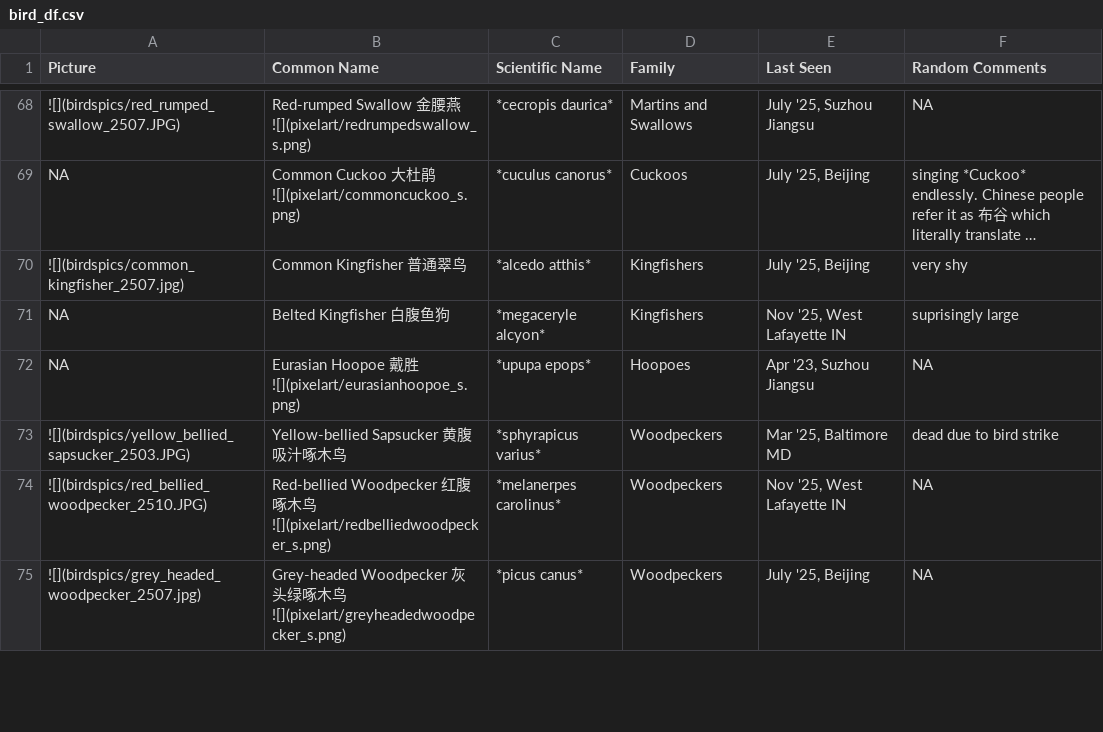
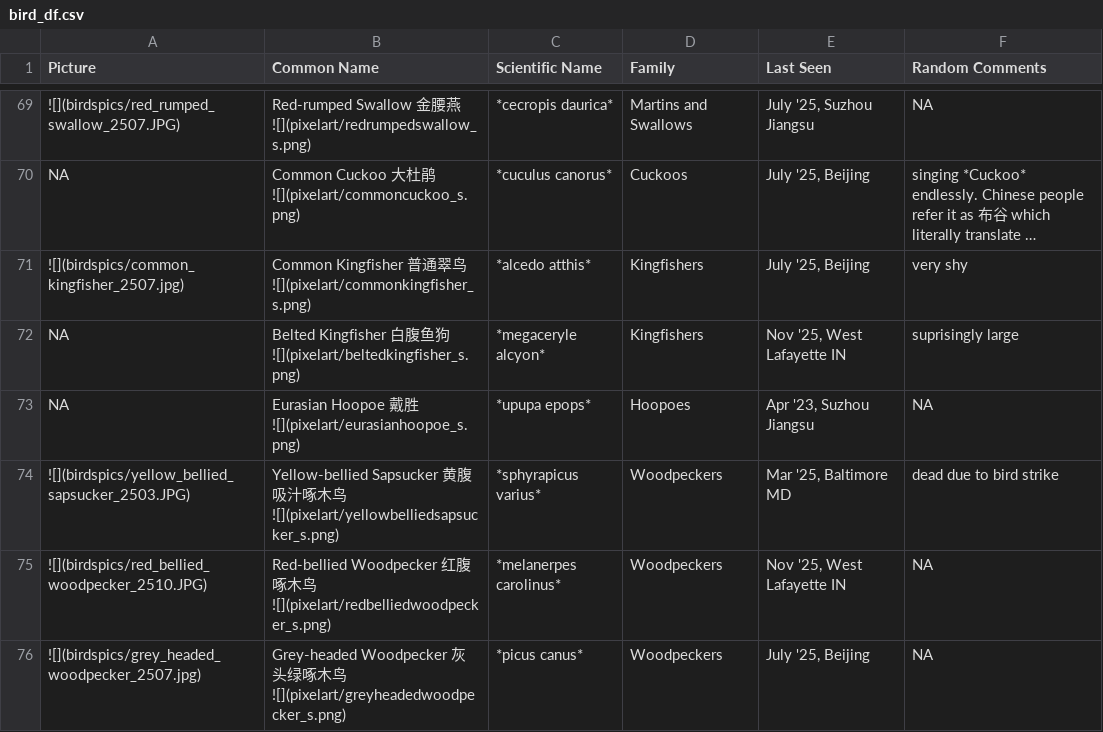
Before and after one commit to yunyi-ru/quarto-blog, a CSV file: projects/all_about_birding/bird_df.csv, drawn as a sheet; only a part is shown, gaps mark what is left out; long unchanged cells end in …; addresses are those after the commit; the diff covers the shown part only; the diff names each change by its address in the sheet, - before the commit and + after, or states it on an @@ line.

Commit message:
new birding blog

```diff
--- a/projects/all_about_birding/bird_df.csv
+++ b/projects/all_about_birding/bird_df.csv
-B71 (Common Name): Common Kingfisher 普通翠鸟
+B71 (Common Name): Common Kingfisher 普通翠鸟 ![](pixelart/commonkingfisher_s.png)
-B72 (Common Name): Belted Kingfisher 白腹鱼狗
+B72 (Common Name): Belted Kingfisher 白腹鱼狗 ![](pixelart/beltedkingfisher_s.png)
-B74 (Common Name): …木鸟
+B74 (Common Name): …木鸟 ![](pixelart/yellowbelliedsapsucker_s.png)
```
Also changed, not shown: 1 added row and 4 edited cells elsewhere in this file, 32 other files.
